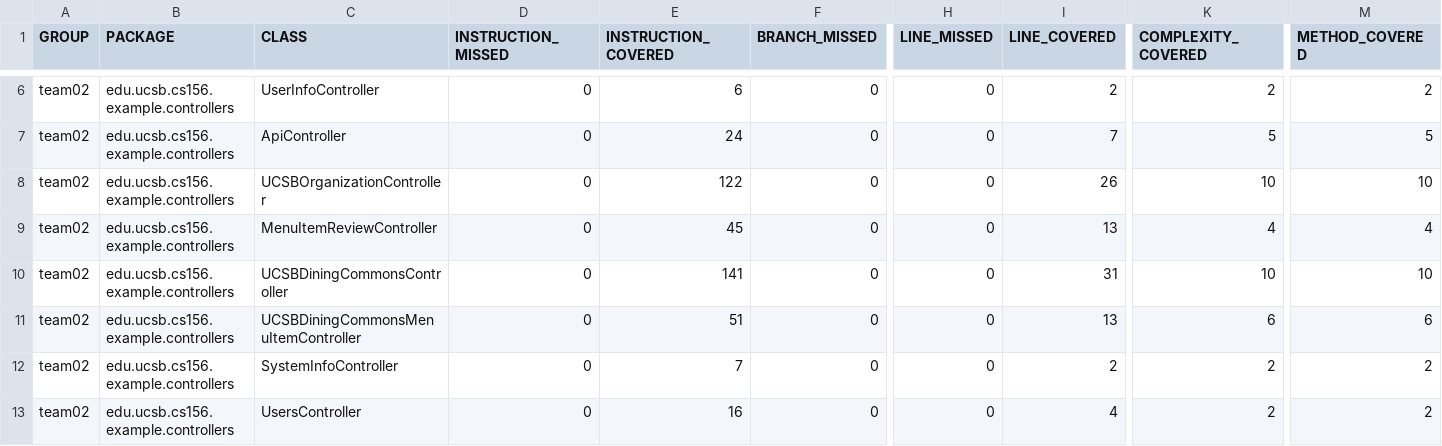
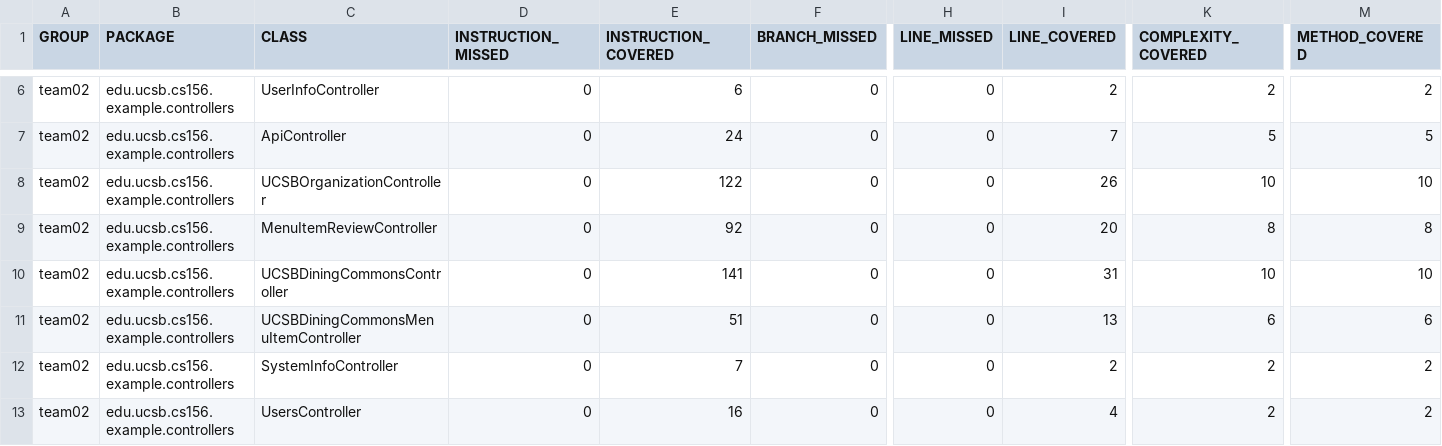
Before and after one commit to ucsb-cs156-f23/team02-f23-6pm-3, a CSV file: jacoco/jacoco.csv, drawn as a sheet; only a part is shown, gaps mark what is left out; the diff names each change by its address in the sheet, - before the commit and + after, or states it on an @@ line.

```diff
--- a/jacoco/jacoco.csv
+++ b/jacoco/jacoco.csv
-E9 (INSTRUCTION_COVERED): 45
+E9 (INSTRUCTION_COVERED): 92
-I9 (LINE_COVERED): 13
+I9 (LINE_COVERED): 20
-K9 (COMPLEXITY_COVERED): 4
+K9 (COMPLEXITY_COVERED): 8
-M9 (METHOD_COVERED): 4
+M9 (METHOD_COVERED): 8
```
Also changed, not shown: 7 other files.
